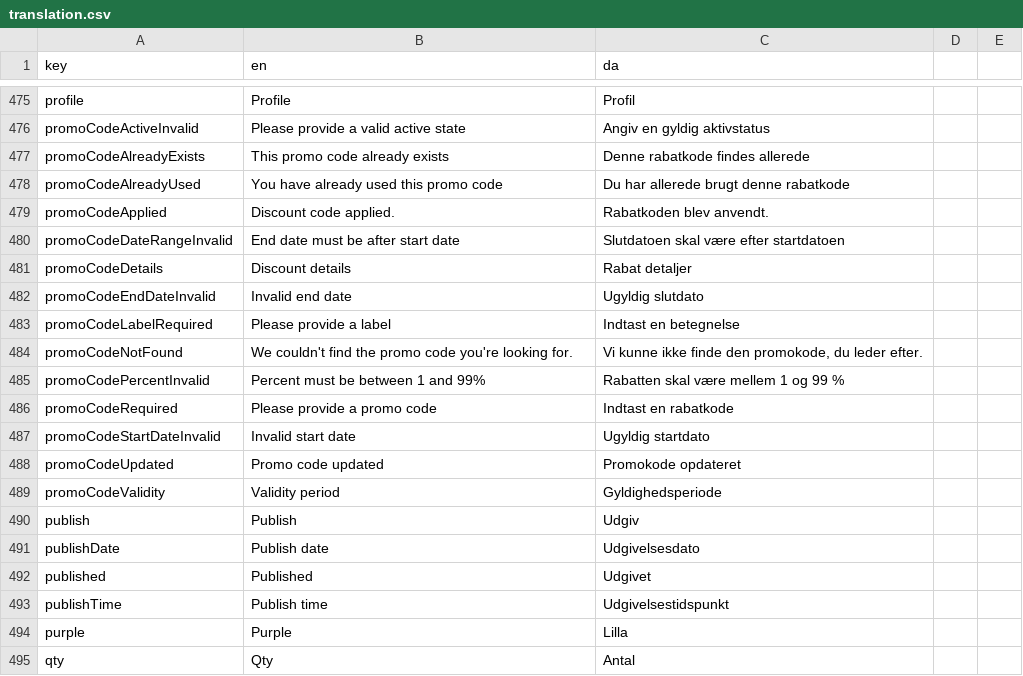
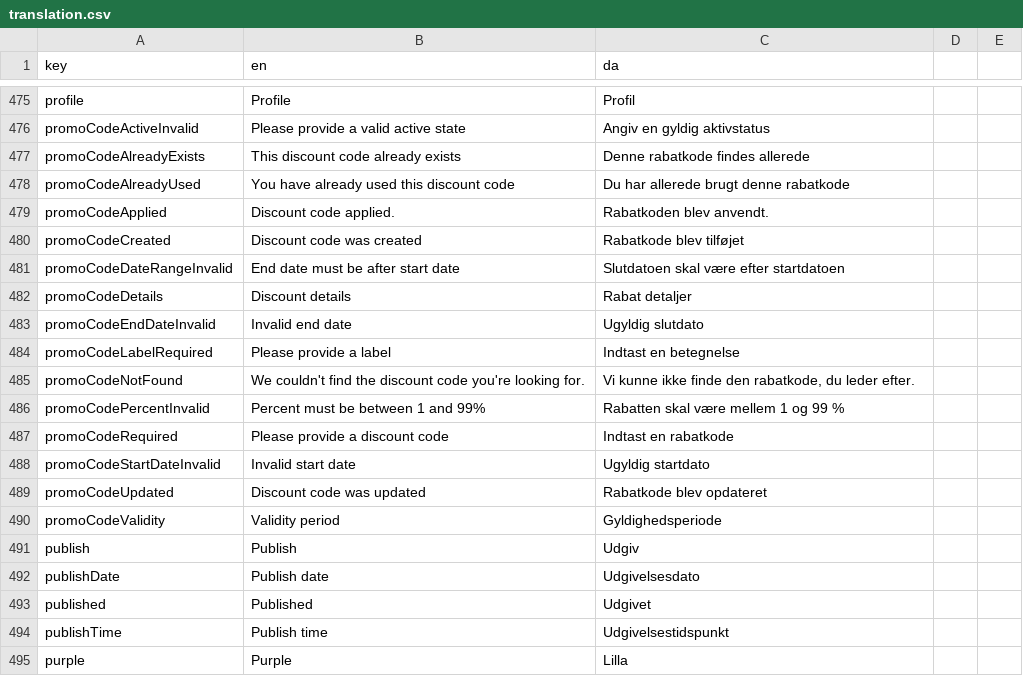
Before and after one commit to jardenna/shop, a CSV file: src/locales/translation.csv, drawn as a sheet; only a part is shown, gaps mark what is left out; the shorter side is filled out with more unchanged rows.

```diff
--- a/src/locales/translation.csv
+++ b/src/locales/translation.csv
@@ -476,5 +476,6 @@ profile;Profile;Profil
 promoCodeActiveInvalid;Please provide a valid active state;Angiv en gyldig aktivstatus
-promoCodeAlreadyExists;This promo code already exists;Denne rabatkode findes allerede
-promoCodeAlreadyUsed;You have already used this promo code;Du har allerede brugt denne rabatkode
+promoCodeAlreadyExists;This discount code already exists;Denne rabatkode findes allerede
+promoCodeAlreadyUsed;You have already used this discount code;Du har allerede brugt denne rabatkode
 promoCodeApplied;Discount code applied.;Rabatkoden blev anvendt.
+promoCodeCreated;Discount code was created;Rabatkode blev tilføjet
 promoCodeDateRangeInvalid;End date must be after start date;Slutdatoen skal være efter startdatoen
@@ -483,7 +484,7 @@ promoCodeEndDateInvalid;Invalid end date;Ugyldig slutdato
 promoCodeLabelRequired;Please provide a label;Indtast en betegnelse
-promoCodeNotFound;We couldn't find the promo code you're looking for.;Vi kunne ikke finde den promokode, du leder efter.
+promoCodeNotFound;We couldn't find the discount code you're looking for.;Vi kunne ikke finde den rabatkode, du leder efter.
 promoCodePercentInvalid;Percent must be between 1 and 99%;Rabatten skal være mellem 1 og 99 %
-promoCodeRequired;Please provide a promo code;Indtast en rabatkode
+promoCodeRequired;Please provide a discount code;Indtast en rabatkode
 promoCodeStartDateInvalid;Invalid start date;Ugyldig startdato
-promoCodeUpdated;Promo code updated;Promokode opdateret
+promoCodeUpdated;Discount code was updated;Rabatkode blev opdateret
 promoCodeValidity;Validity period;Gyldighedsperiode
```
Also changed, not shown: 4 other files.
